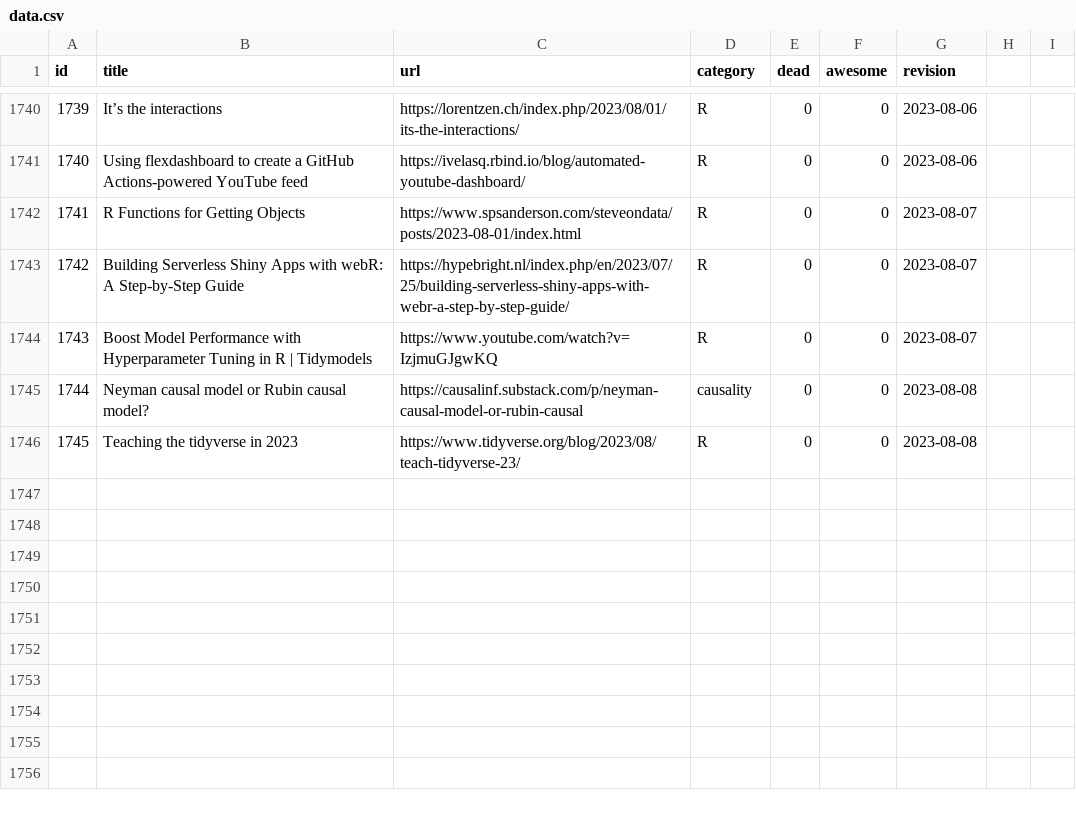
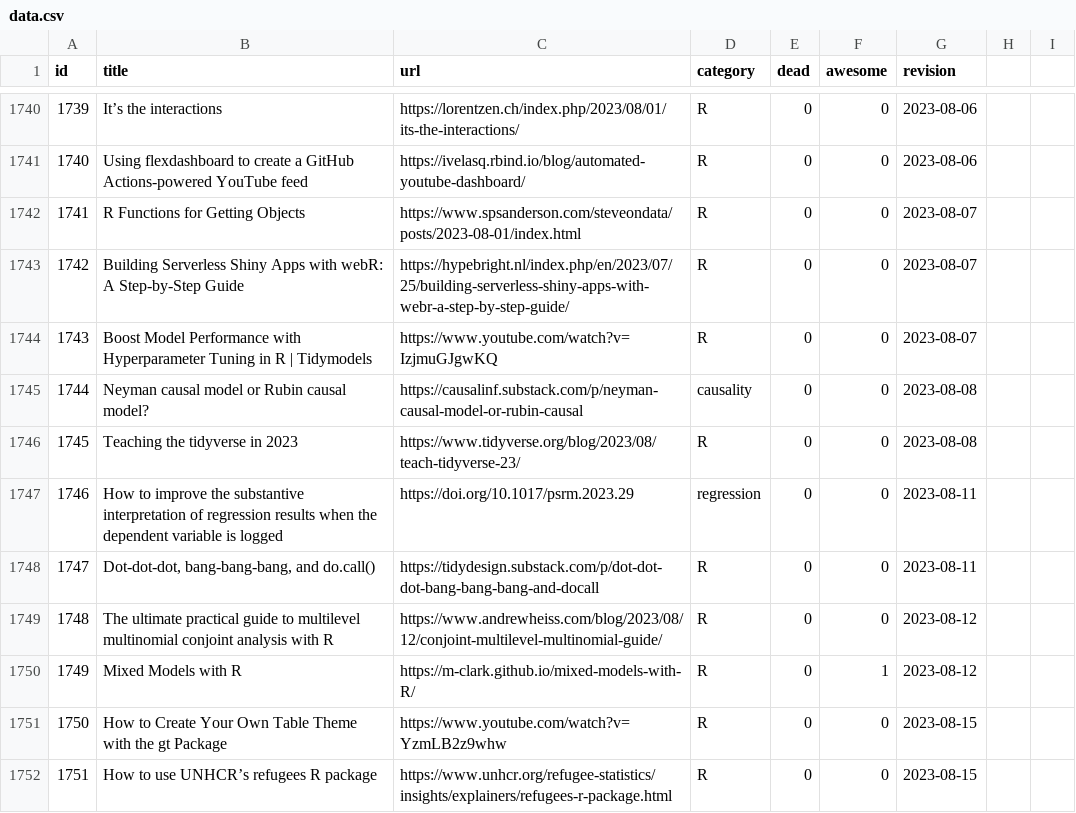
Before and after one commit to erikgahner/awesome-statistics, a CSV file: data.csv, drawn as a sheet; only a part is shown, gaps mark what is left out.

```diff
--- a/data.csv
+++ b/data.csv
@@ -1746 +1746,7 @@ id,title,url,category,dead,awesome,revision
 1745,"Teaching the tidyverse in 2023",https://www.tidyverse.org/blog/2023/08/teach-tidyverse-23/,R,0,0,"2023-08-08"
+1746,"How to improve the substantive interpretation of regression results when the dependent variable is logged",https://doi.org/10.1017/psrm.2023.29,regression,0,0,"2023-08-11"
+1747,"Dot-dot-dot, bang-bang-bang, and do.call()",https://tidydesign.substack.com/p/dot-dot-dot-bang-bang-bang-and-docall,R,0,0,"2023-08-11"
+1748,"The ultimate practical guide to multilevel multinomial conjoint analysis with R",https://www.andrewheiss.com/blog/2023/08/12/conjoint-multilevel-multinomial-guide/,R,0,0,"2023-08-12"
+1749,"Mixed Models with R",https://m-clark.github.io/mixed-models-with-R/,R,0,1,"2023-08-12"
+1750,"How to Create Your Own Table Theme with the gt Package",https://www.youtube.com/watch?v=YzmLB2z9whw,R,0,0,"2023-08-15"
+1751,"How to use UNHCR’s refugees R package",https://www.unhcr.org/refugee-statistics/insights/explainers/refugees-r-package.html,R,0,0,"2023-08-15"
```
Also changed, not shown: 1 other file.
